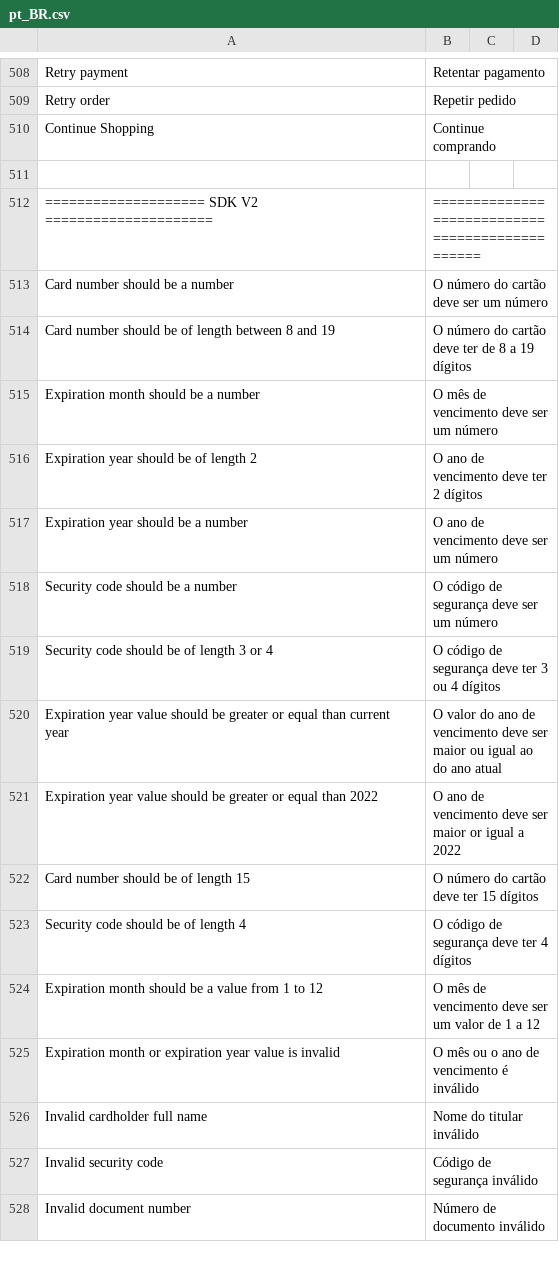
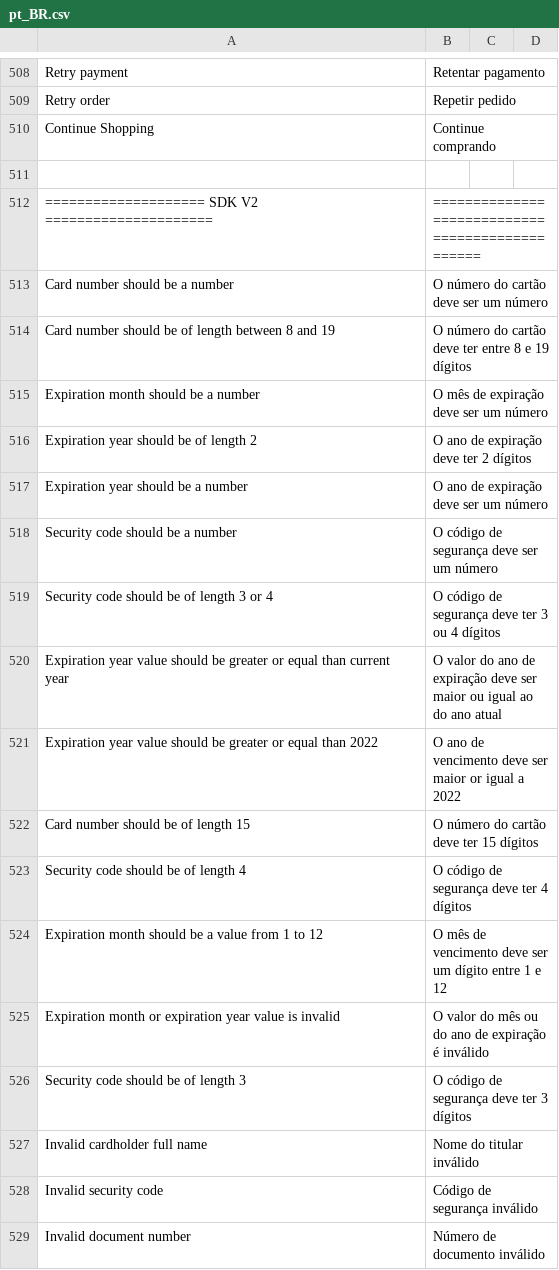
Before and after one commit to mercadopago/cart-magento2, a CSV file: src/MercadoPago/Core/i18n/pt_BR.csv, drawn as a sheet; only a part is shown, gaps mark what is left out; the diff names each change by its address in the sheet, - before the commit and + after, or states it on an @@ line.

Commit message:
Fixed error handlers and translations

```diff
--- a/src/MercadoPago/Core/i18n/pt_BR.csv
+++ b/src/MercadoPago/Core/i18n/pt_BR.csv
-B514: …deve ter de 8 a 19 dígitos
+B514: …deve ter entre 8 e 19 dígitos
-B515: O mês de vencimento deve ser um número
+B515: O mês de expiração deve ser um número
-B516: O ano de vencimento deve ter 2 dígitos
+B516: O ano de expiração deve ter 2 dígitos
-B517: O ano de vencimento deve ser um número
+B517: O ano de expiração deve ser um número
-B520: …ano de vencimento deve ser…
+B520: …ano de expiração deve ser…
-B524: …ser um valor de 1 a 12
+B524: …ser um dígito entre 1 e 12
-B525: O mês ou o ano de vencimento é inválido
+B525: O valor do mês ou do ano de expiração é inválido
+row 526: Security code should be of length 3 | O código de segurança deve ter 3 dígitos
```
Also changed, not shown: src/MercadoPago/Core/i18n/es_AR.csv, src/MercadoPago/Core/i18n/es_CL.csv, 6 other files.
